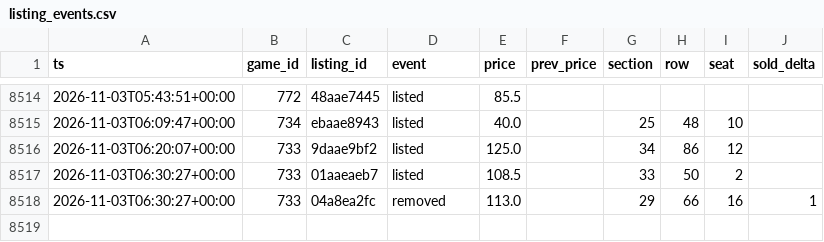
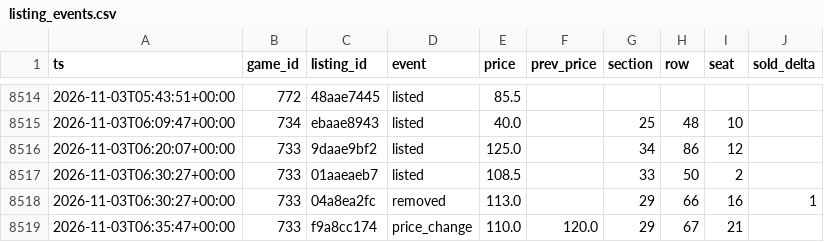
Before and after one commit to Sail-Nautica/Tester, a CSV file: data/listing_events.csv, drawn as a sheet; only a part is shown, gaps mark what is left out; the diff names each change by its address in the sheet, - before the commit and + after, or states it on an @@ line.

```diff
--- a/data/listing_events.csv
+++ b/data/listing_events.csv
+row 8519: 2026-11-03T06:35:47+00:00 | 733 | f9a8cc174 | price_change | 110.0 | 120.0 | 29 | 67 | 21
```
Also changed, not shown: 1 other file.
